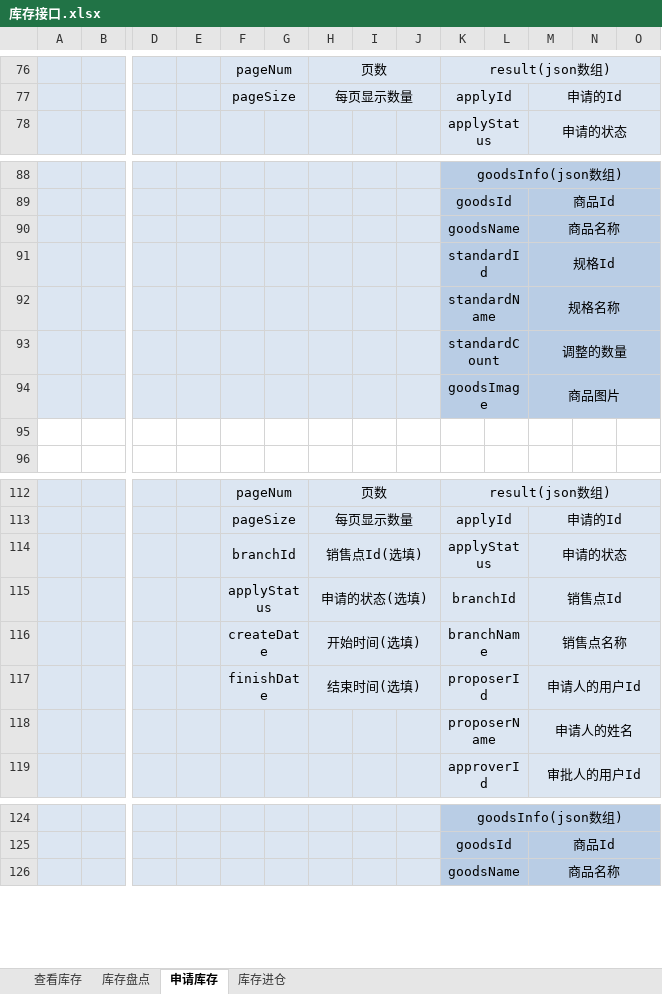
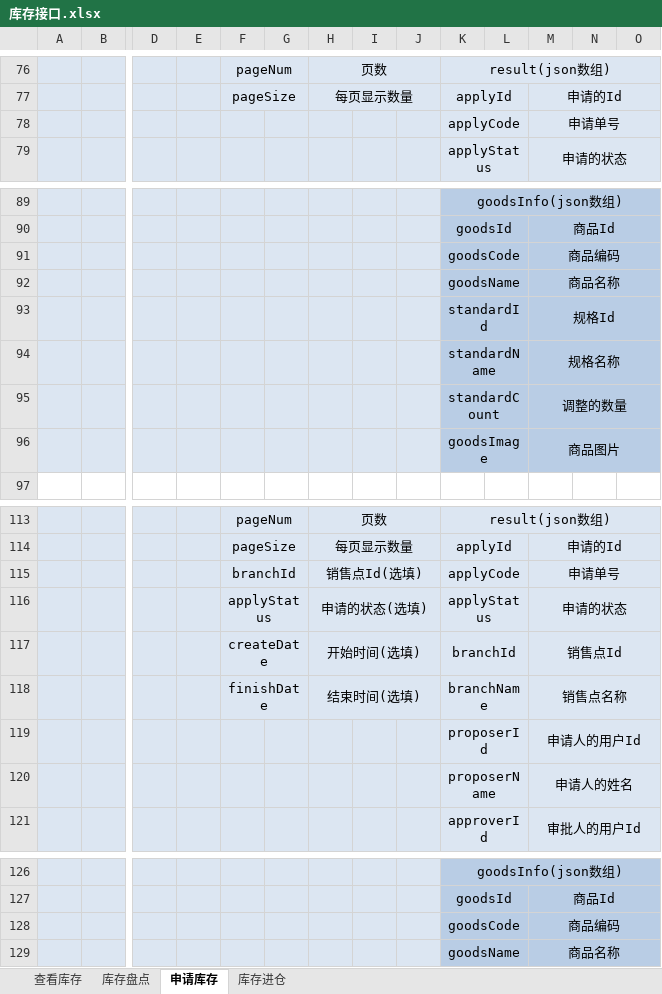
Before and after one commit to QM-Developers/store_v1.1.1, an Excel workbook: 需求分析/接口文档/客户/库存接口.xlsx, sheet 申请库存, drawn as a sheet; only a part is shown, gaps mark what is left out; values as stored, in another font and other column widths than the file's, no borders; removed rows and columns are numbered as before the commit, all else as after; rows hold the shown columns only; the diff covers the shown part only; the diff names each change by its address in the sheet, - before the commit and + after, or states it on an @@ line.

```diff
--- a/需求分析/接口文档/客户/库存接口.xlsx (sheet 申请库存)
+++ b/需求分析/接口文档/客户/库存接口.xlsx (sheet 申请库存)
+row 78:  |  |  |  |  |  |  |  |  | applyCode |  | 申请单号
+row 91:  |  |  |  |  |  |  |  |  | goodsCode |  | 商品编码
-row 95: (empty)
-K115: applyStatus
+K115: applyCode
-M115: 申请的状态
+M115: 申请单号
+row 116:  |  |  |  | applyStatus |  | 申请的状态(选填) |  |  | applyStatus |  | 申请的状态
-F117: applyStatus
+F117: createDate
-H117: 申请的状态(选填)
+H117: 开始时间(选填)
-F118: createDate
+F118: finishDate
-H118: 开始时间(选填)
+H118: 结束时间(选填)
-F119: finishDate
+F119: (empty)
-F117:G117 merged
-H119: 结束时间(选填)
+H119: (empty)
-H117:J117 merged
+row 128:  |  |  |  |  |  |  |  |  | goodsCode |  | 商品编码
```
Also changed, not shown: 1 removed row elsewhere in this sheet, sheet 查看库存, sheet 库存进仓, sheet 库存盘点, 需求分析/接口文档/客户/更新说明.xlsx, 需求分析/接口文档/客户/权限角色接口.xlsx, 33 other files.
